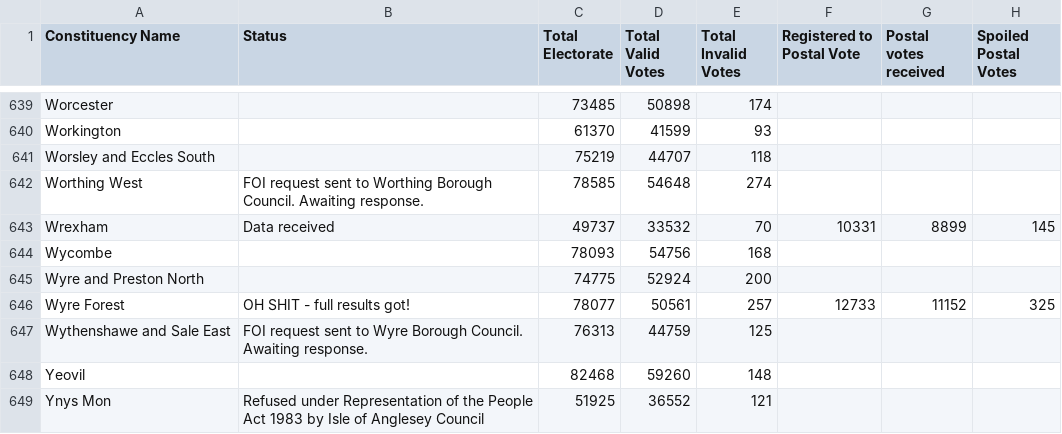
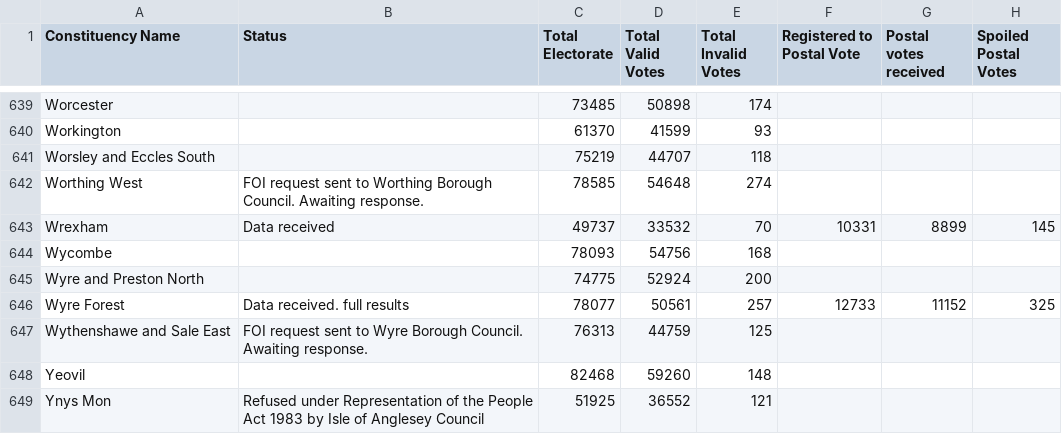
Before and after one commit to alexstacey/GE2019-postal-vote-data, a CSV file: GE2019-results.csv, drawn as a sheet; only a part is shown, gaps mark what is left out; the diff names each change by its address in the sheet, - before the commit and + after, or states it on an @@ line.

Commit message:
Update GE2019-results.csv

```diff
--- a/GE2019-results.csv
+++ b/GE2019-results.csv
-B646 (Status): OH SHIT - full results got!
+B646 (Status): Data received. full results
```
